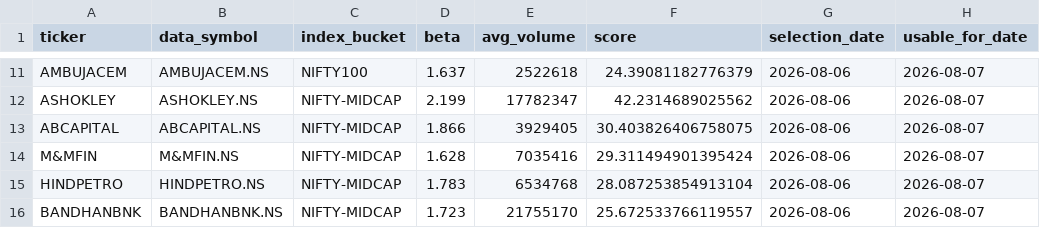
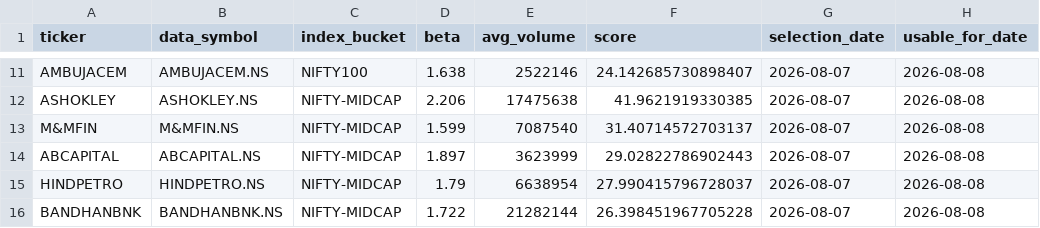
Before and after one commit to arun906/ScalpingApp, a CSV file: active_watchlist.csv, drawn as a sheet; only a part is shown, gaps mark what is left out; removed rows and columns are numbered as before the commit, all else as after; the diff covers the shown part only; the diff names each change by its address in the sheet, - before the commit and + after, or states it on an @@ line.

```diff
--- a/active_watchlist.csv
+++ b/active_watchlist.csv
-D11 (beta): 1.637
+D11 (beta): 1.638
-E11 (avg_volume): 2522618
+E11 (avg_volume): 2522146
-F11 (score): 24.39081182776379
+F11 (score): 24.142685730898407
-G11:G12 (selection_date): 2026-08-06
+G11:G12 (selection_date): 2026-08-07
-H11:H12 (usable_for_date): 2026-08-07
+H11:H12 (usable_for_date): 2026-08-08
-D12 (beta): 2.199
+D12 (beta): 2.206
-E12 (avg_volume): 17782347
+E12 (avg_volume): 17475638
-F12 (score): 42.2314689025562
+F12 (score): 41.9621919330385
-row 13: ABCAPITAL | ABCAPITAL.NS | NIFTY-MIDCAP | 1.866 | 3929405 | 30.403826406758075 | 2026-08-06 | 2026-08-07
-D13 (beta): 1.628
+D13 (beta): 1.599
-E13 (avg_volume): 7035416
+E13 (avg_volume): 7087540
-F13 (score): 29.311494901395424
+F13 (score): 31.40714572703137
-G13 (selection_date): 2026-08-06
+G13 (selection_date): 2026-08-07
-H13 (usable_for_date): 2026-08-07
+H13 (usable_for_date): 2026-08-08
+row 14: ABCAPITAL | ABCAPITAL.NS | NIFTY-MIDCAP | 1.897 | 3623999 | 29.02822786902443 | 2026-08-07 | 2026-08-08
-D15 (beta): 1.783
+D15 (beta): 1.79
-E15 (avg_volume): 6534768
+E15 (avg_volume): 6638954
-F15 (score): 28.087253854913104
+F15 (score): 27.990415796728037
-G15:G16 (selection_date): 2026-08-06
+G15:G16 (selection_date): 2026-08-07
-H15:H16 (usable_for_date): 2026-08-07
+H15:H16 (usable_for_date): 2026-08-08
-D16 (beta): 1.723
+D16 (beta): 1.722
-E16 (avg_volume): 21755170
+E16 (avg_volume): 21282144
-F16 (score): 25.672533766119557
+F16 (score): 26.398451967705228
```
Also changed, not shown: 1 added row, 1 removed row and 40 edited cells elsewhere in this file, watchlist_history.csv.
